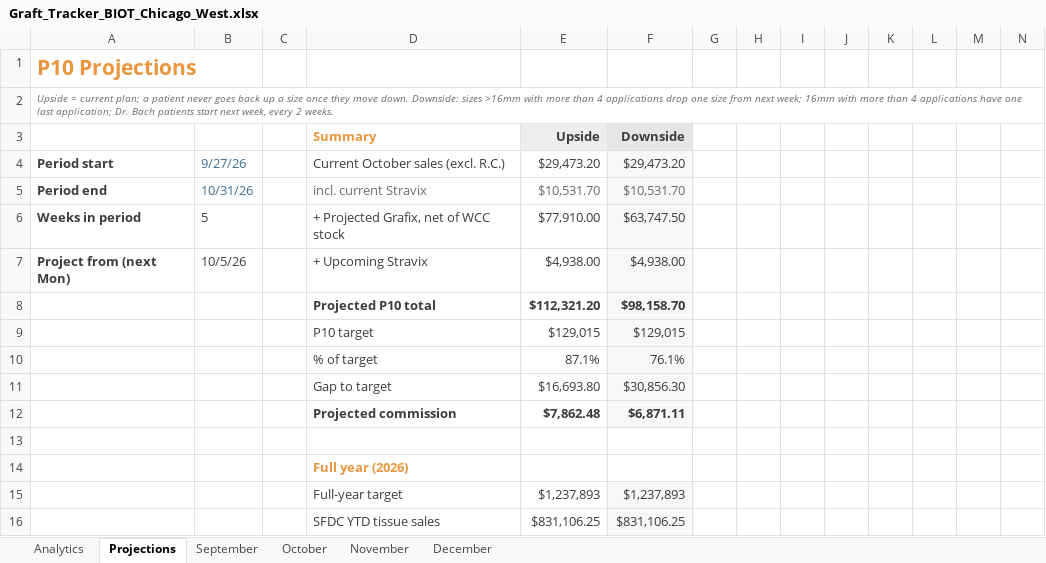
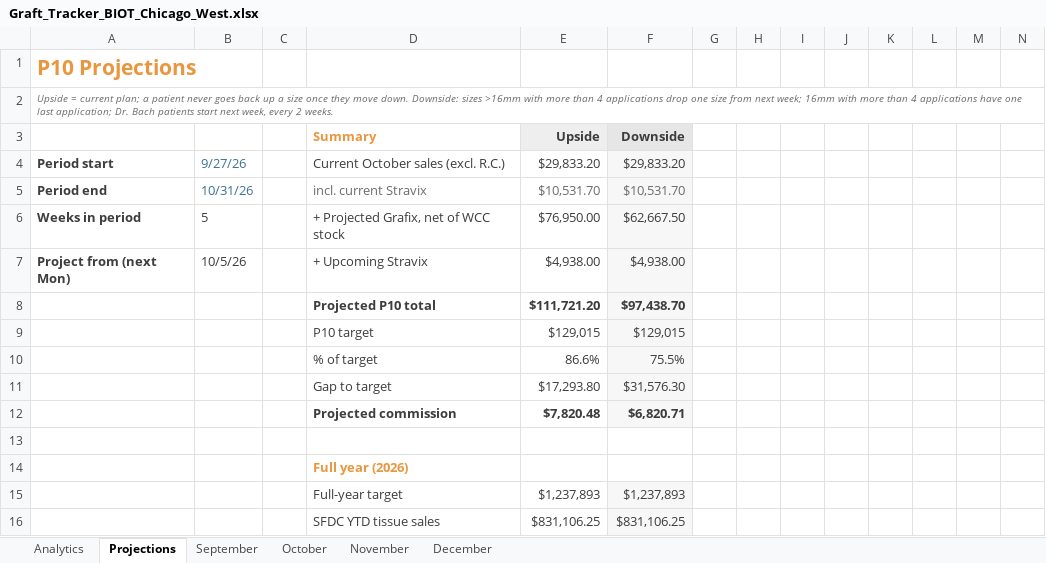
Before and after one commit to ajpeterson113/Graft-Tracker, an Excel workbook: Graft_Tracker_BIOT_Chicago_West.xlsx, sheet Projections, drawn as a sheet; only a part is shown; values as stored, in another font and other column widths than the file's, no borders; removed rows and columns are numbered as before the commit, all else as after; rows hold the shown columns only; the diff covers the shown part only; the diff names each change by its address in the sheet, - before the commit and + after, or states it on an @@ line.

```diff
--- a/Graft_Tracker_BIOT_Chicago_West.xlsx (sheet Projections)
+++ b/Graft_Tracker_BIOT_Chicago_West.xlsx (sheet Projections)
-E4: $29,473.20
+E4: $29,833.20
-F4: $29,473.20
+F4: $29,833.20
-E6: $77,910.00
+E6: $76,950.00
-F6: $63,747.50
+F6: $62,667.50
-row 8:  |  |  | Projected P10 total | $112,321.20 | $98,158.70
+row 8:  |  |  | Projected P10 total | $111,721.20 | $97,438.70
-row 10:  |  |  | % of target | 87.1% | 76.1%
-row 11:  |  |  | Gap to target | $16,693.80 | $30,856.30
-row 12:  |  |  | Projected commission | $7,862.48 | $6,871.11
+row 10:  |  |  | % of target | 86.6% | 75.5%
+row 11:  |  |  | Gap to target | $17,293.80 | $31,576.30
+row 12:  |  |  | Projected commission | $7,820.48 | $6,820.71
```
Also changed, not shown: 4 added rows, 4 removed rows and 15 edited cells elsewhere in this sheet, sheet Analytics, sheet October, formulas that keep their value, charts or pictures.
